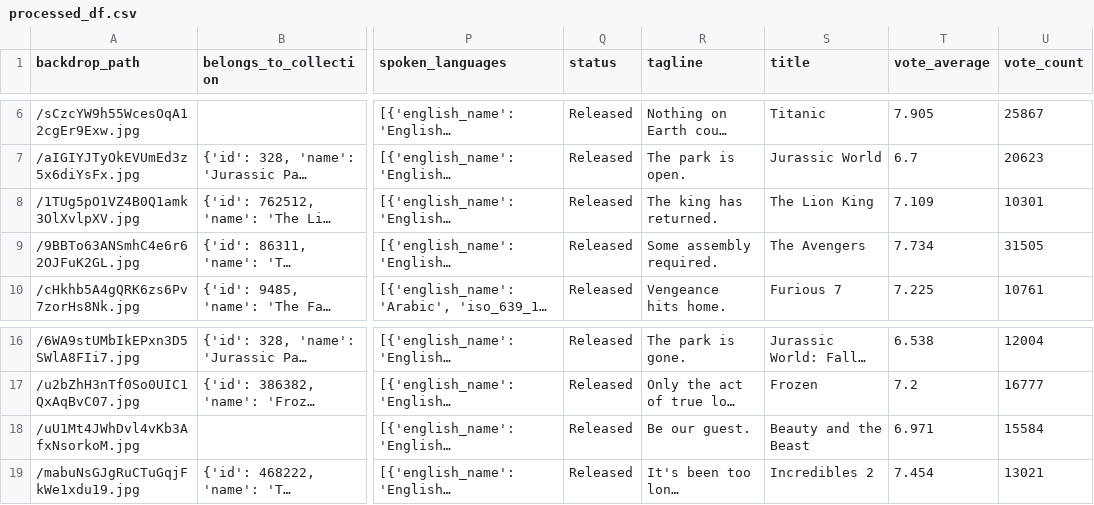
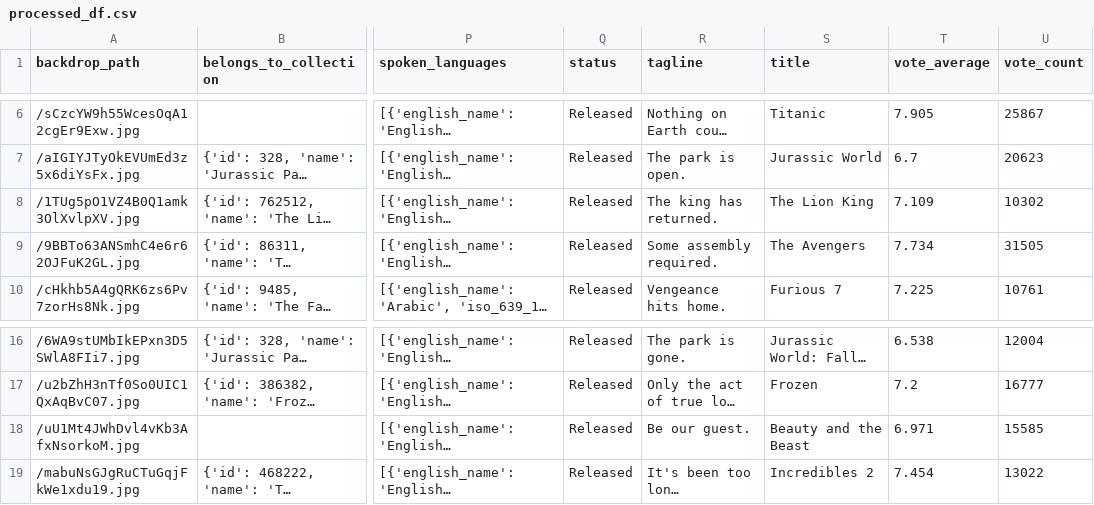
Before and after one commit to jefferyjapheth/data_engineering_project, a CSV file: data/processed/processed_df.csv, drawn as a sheet; only a part is shown, gaps mark what is left out; long unchanged cells end in …; the diff names each change by its address in the sheet, - before the commit and + after, or states it on an @@ line.

Commit message:
step 2. data cleaning and processing - completed

```diff
--- a/data/processed/processed_df.csv
+++ b/data/processed/processed_df.csv
-U8 (vote_count): 10301
+U8 (vote_count): 10302
-U18 (vote_count): 15584
+U18 (vote_count): 15585
-U19 (vote_count): 13021
+U19 (vote_count): 13022
```
Also changed, not shown: data/raw/raw_tmdb_movies.csv, 3 other files.
